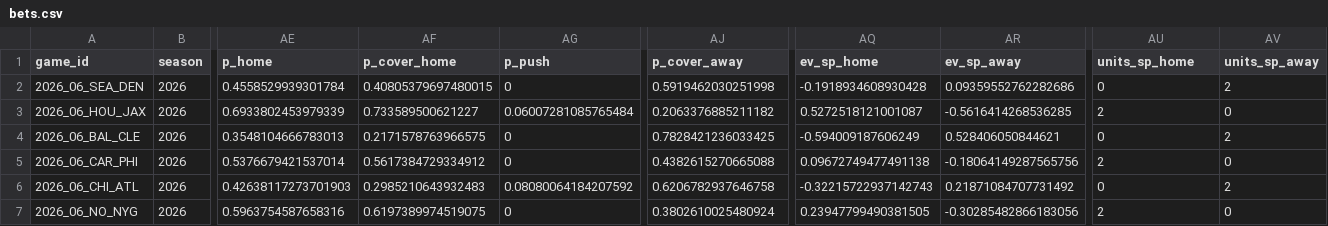
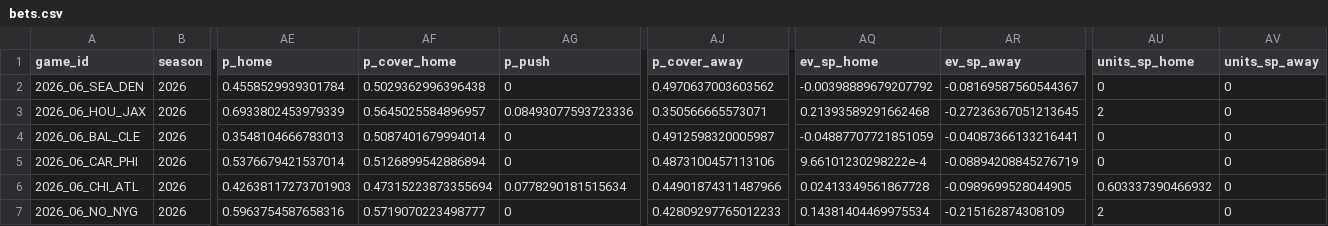
Before and after one commit to davisj2007/nfl_lowfi_data, a CSV file: data/weekly/2026/wk06/bets.csv, drawn as a sheet; only a part is shown, gaps mark what is left out; the diff covers the shown part only; the diff names each change by its address in the sheet, - before the commit and + after, or states it on an @@ line.

```diff
--- a/data/weekly/2026/wk06/bets.csv
+++ b/data/weekly/2026/wk06/bets.csv
-AF2 (p_cover_home): 0.40805379697480015
+AF2 (p_cover_home): 0.5029362996396438
-AJ2 (p_cover_away): 0.5919462030251998
+AJ2 (p_cover_away): 0.4970637003603562
-AQ2 (ev_sp_home): -0.1918934608930428
+AQ2 (ev_sp_home): -0.00398889679207792
-AR2 (ev_sp_away): 0.09359552762282686
+AR2 (ev_sp_away): -0.08169587560544367
-AV2 (units_sp_away): 2
+AV2 (units_sp_away): 0
-AF3 (p_cover_home): 0.733589500621227
+AF3 (p_cover_home): 0.5645025584896957
-AG3 (p_push): 0.06007281085765484
+AG3 (p_push): 0.08493077593723336
-AJ3 (p_cover_away): 0.2063376885211182
+AJ3 (p_cover_away): 0.350566665573071
-AQ3 (ev_sp_home): 0.5272518121001087
+AQ3 (ev_sp_home): 0.21393589291662468
-AR3 (ev_sp_away): -0.5616414268536285
+AR3 (ev_sp_away): -0.27236367051213645
-AF4 (p_cover_home): 0.2171578763966575
+AF4 (p_cover_home): 0.5087401679994014
-AJ4 (p_cover_away): 0.7828421236033425
+AJ4 (p_cover_away): 0.4912598320005987
-AQ4 (ev_sp_home): -0.594009187606249
+AQ4 (ev_sp_home): -0.04887707721851059
-AR4 (ev_sp_away): 0.528406050844621
+AR4 (ev_sp_away): -0.04087366133216441
-AV4 (units_sp_away): 2
+AV4 (units_sp_away): 0
-AF5 (p_cover_home): 0.5617384729334912
+AF5 (p_cover_home): 0.5126899542886894
-AJ5 (p_cover_away): 0.4382615270665088
+AJ5 (p_cover_away): 0.4873100457113106
-AQ5 (ev_sp_home): 0.09672749477491138
+AQ5 (ev_sp_home): 9.66101230298222e-4
-AR5 (ev_sp_away): -0.18064149287565756
+AR5 (ev_sp_away): -0.08894208845276719
-AU5 (units_sp_home): 2
+AU5 (units_sp_home): 0
-AF6 (p_cover_home): 0.2985210643932483
+AF6 (p_cover_home): 0.47315223873355694
-AG6 (p_push): 0.08080064184207592
+AG6 (p_push): 0.0778290181515634
-AJ6 (p_cover_away): 0.6206782937646758
+AJ6 (p_cover_away): 0.44901874311487966
-AQ6 (ev_sp_home): -0.32215722937142743
+AQ6 (ev_sp_home): 0.02413349561867728
-AR6 (ev_sp_away): 0.21871084707731492
+AR6 (ev_sp_away): -0.0989699528044905
-AU6 (units_sp_home): 0
+AU6 (units_sp_home): 0.603337390466932
-AV6 (units_sp_away): 2
+AV6 (units_sp_away): 0
-AF7 (p_cover_home): 0.6197389974519075
+AF7 (p_cover_home): 0.5719070223498777
-AJ7 (p_cover_away): 0.3802610025480924
+AJ7 (p_cover_away): 0.42809297765012233
-AQ7 (ev_sp_home): 0.23947799490381505
+AQ7 (ev_sp_home): 0.14381404469975534
-AR7 (ev_sp_away): -0.30285482866183056
+AR7 (ev_sp_away): -0.215162874308109
```
Also changed, not shown: 48 edited cells elsewhere in this file, data/weekly/2026/wk01/bets.csv, data/weekly/2026/wk02/bets.csv, 11 other files.
